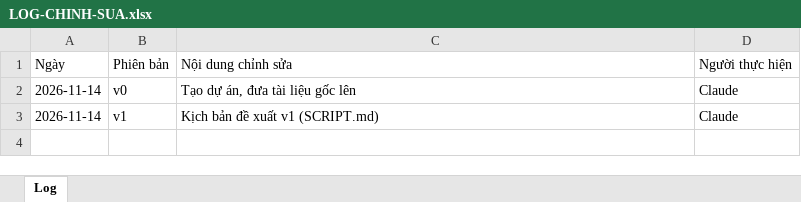
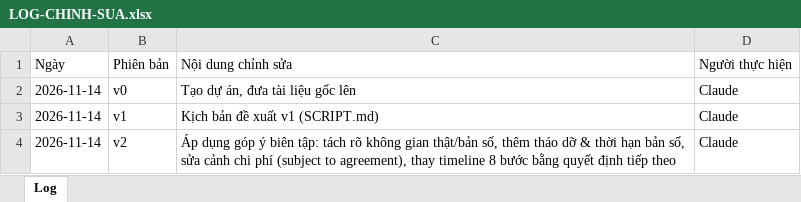
Before and after one commit to andrewtdo74-cyber/Motion-Studio-video, an Excel workbook: videos/fma-3d-showroom/LOG-CHINH-SUA.xlsx, sheet Log, drawn as a sheet; values as stored, in another font and other column widths than the file's, no borders; the diff names each change by its address in the sheet, - before the commit and + after, or states it on an @@ line.

```diff
--- a/videos/fma-3d-showroom/LOG-CHINH-SUA.xlsx (sheet Log)
+++ b/videos/fma-3d-showroom/LOG-CHINH-SUA.xlsx (sheet Log)
+row 4: 2026-11-14 | v2 | Áp dụng góp ý biên tập: tách rõ không gian thật/bản số, thêm tháo dỡ & thời hạn bản số, sửa cảnh chi phí (subject to agreement), thay timeline 8 bước bằng quyết định tiếp theo | Claude
```
Also changed, not shown: 4 other files.
